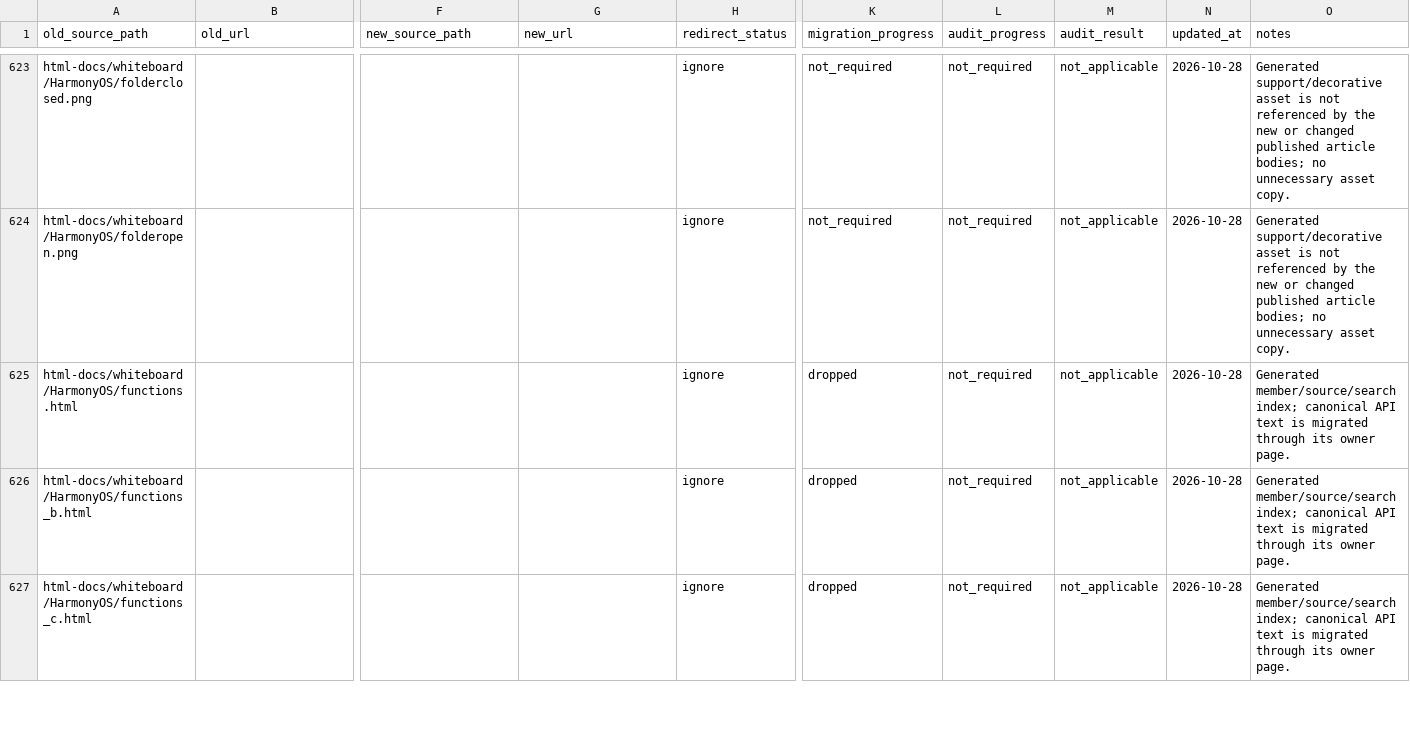
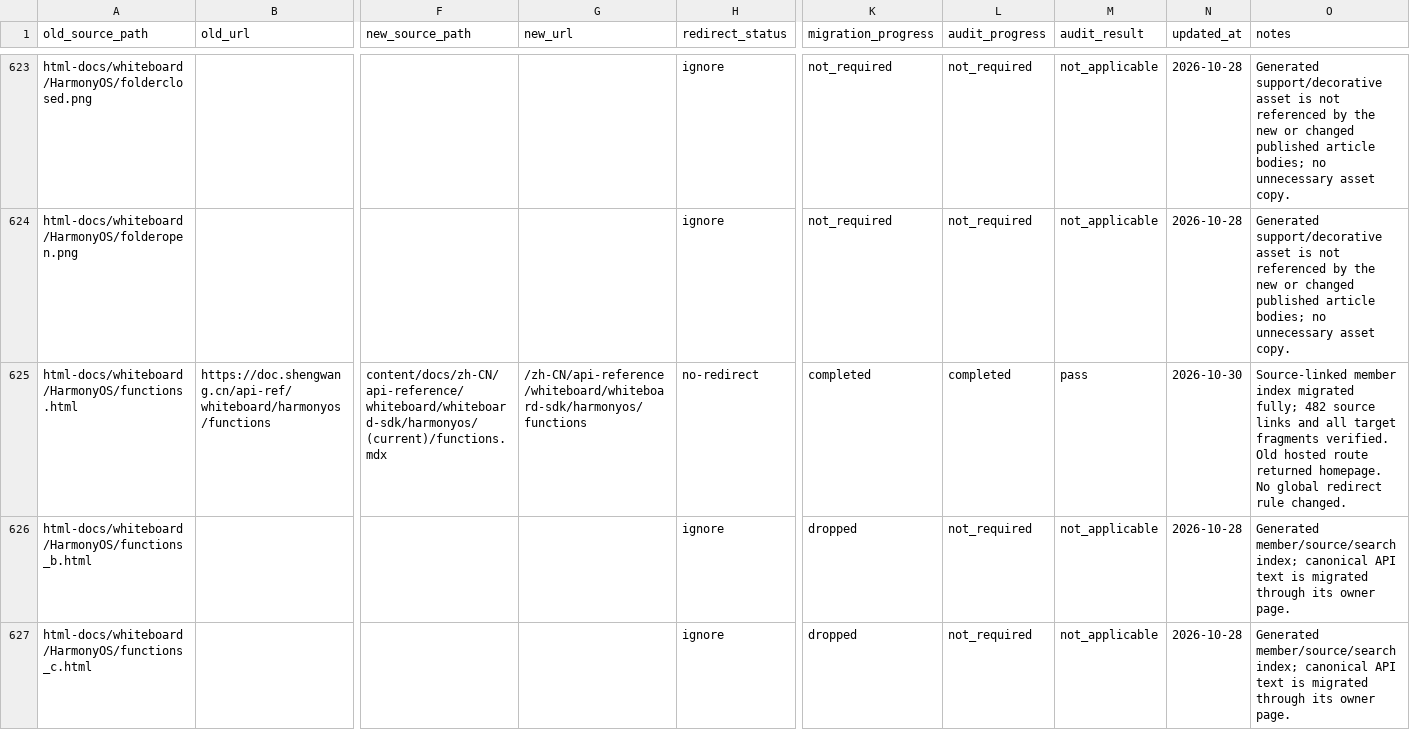
Before and after one commit to AgoraIO/docs-portal, a CSV file: docs/migration/cn-master-sync-20261028-file-map.csv, drawn as a sheet; only a part is shown, gaps mark what is left out; the diff names each change by its address in the sheet, - before the commit and + after, or states it on an @@ line.

Commit message:
fix: restore HarmonyOS API type and member links

```diff
--- a/docs/migration/cn-master-sync-20261028-file-map.csv
+++ b/docs/migration/cn-master-sync-20261028-file-map.csv
-B625 (old_url): (empty)
+B625 (old_url): https://doc.shengwang.cn/api-ref/whiteboard/harmonyos/functions
-F625 (new_source_path): (empty)
+F625 (new_source_path): content/docs/zh-CN/api-reference/whiteboard/whiteboard-sdk/harmonyos/(current)/functions.mdx
-G625 (new_url): (empty)
+G625 (new_url): /zh-CN/api-reference/whiteboard/whiteboard-sdk/harmonyos/functions
-H625 (redirect_status): ignore
+H625 (redirect_status): no-redirect
-K625 (migration_progress): dropped
+K625 (migration_progress): completed
-L625 (audit_progress): not_required
+L625 (audit_progress): completed
-M625 (audit_result): not_applicable
+M625 (audit_result): pass
-N625 (updated_at): 2026-10-28
+N625 (updated_at): 2026-10-30
-O625 (notes): Generated member/source/search index; canonical API text is migrated through its owner page.
+O625 (notes): Source-linked member index migrated fully; 482 source links and all target fragments verified. Old hosted route returned homepage. No global redirect rule changed.
```
Also changed, not shown: 17 other files.
